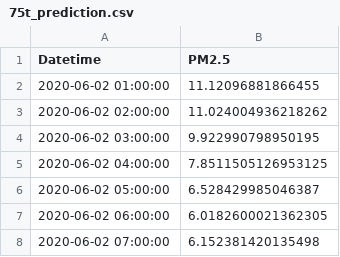
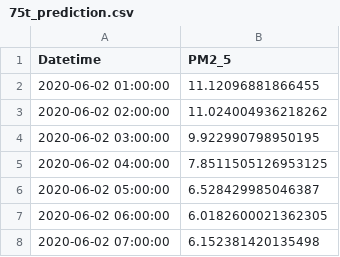
Before and after one commit to komson-lim/datasci-project-2, a CSV file: 75t_prediction.csv, drawn as a sheet; only a part is shown.

```diff
--- a/75t_prediction.csv
+++ b/75t_prediction.csv
@@ -1,2 +1,2 @@
-Datetime,PM2.5
+Datetime,PM2_5
 2020-06-02 01:00:00,11.12096881866455
```
Also changed, not shown: 1 other file.
